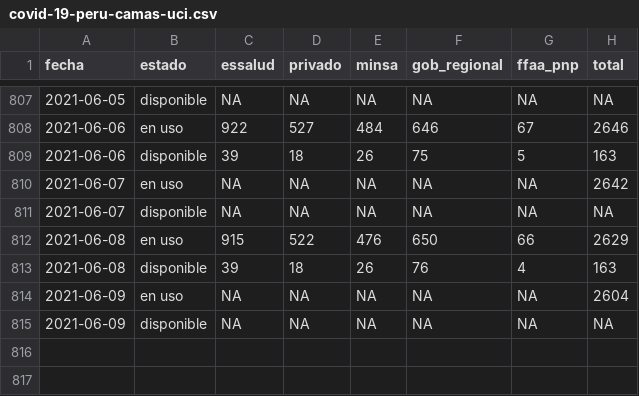
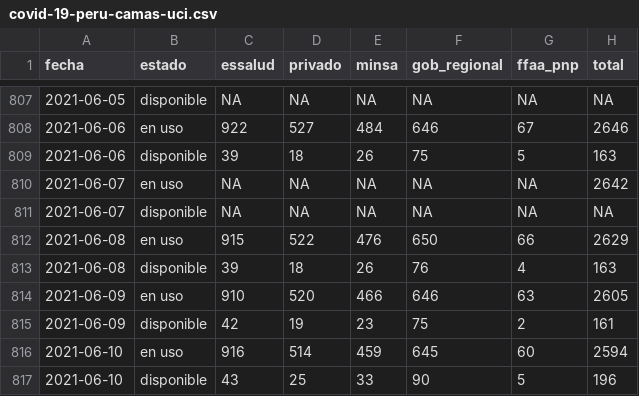
Before and after one commit to jmcastagnetto/covid-19-peru-data, a CSV file: datos/covid-19-peru-camas-uci.csv, drawn as a sheet; only a part is shown, gaps mark what is left out; removed rows and columns are numbered as before the commit, all else as after; the diff names each change by its address in the sheet, - before the commit and + after, or states it on an @@ line.

```diff
--- a/datos/covid-19-peru-camas-uci.csv
+++ b/datos/covid-19-peru-camas-uci.csv
-row 814: 2021-06-09 | en uso | NA | NA | NA | NA | NA | 2604
-row 815: 2021-06-09 | disponible | NA | NA | NA | NA | NA | NA
+row 814: 2021-06-09 | en uso | 910 | 520 | 466 | 646 | 63 | 2605
+row 815: 2021-06-09 | disponible | 42 | 19 | 23 | 75 | 2 | 161
+row 816: 2021-06-10 | en uso | 916 | 514 | 459 | 645 | 60 | 2594
+row 817: 2021-06-10 | disponible | 43 | 25 | 33 | 90 | 5 | 196
```
Also changed, not shown: datos/covid-19-peru-data.csv, datos/covid-19-peru-detalle-hospitalizados.csv, 19 other files.
